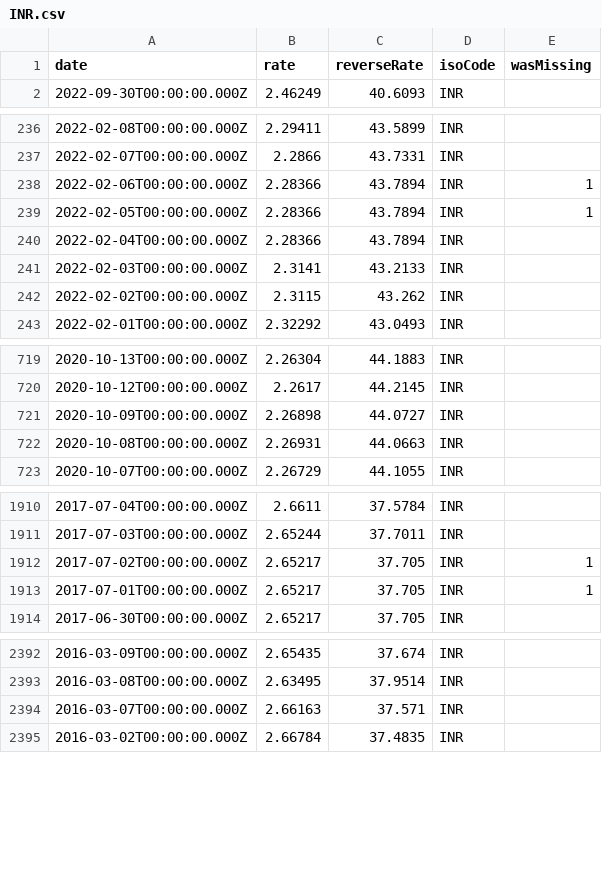
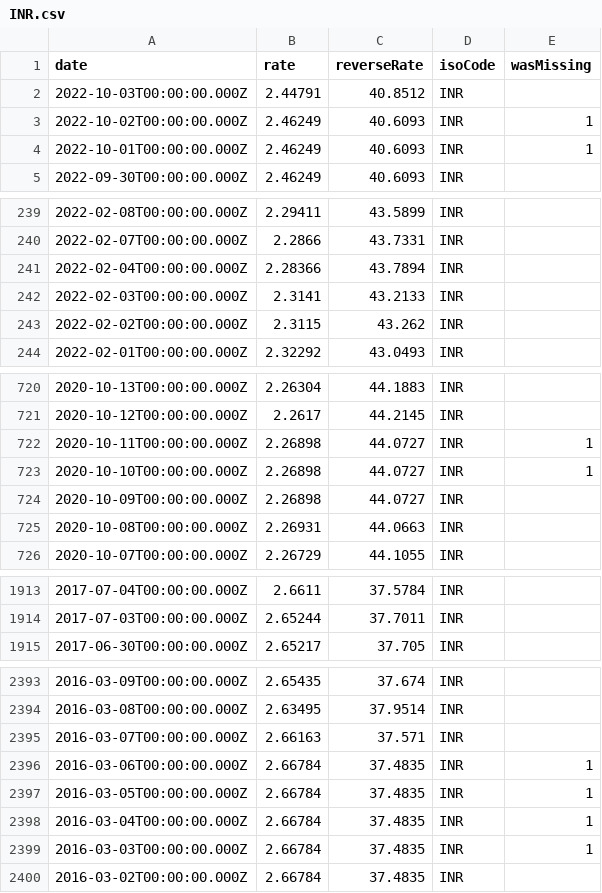
Before and after one commit to GeorgeSG/bnb-currency-exchange-rates, a CSV file: data/INR.csv, drawn as a sheet; only a part is shown, gaps mark what is left out; removed rows and columns are numbered as before the commit, all else as after; the diff covers the shown part only; the diff names each change by its address in the sheet, - before the commit and + after, or states it on an @@ line.

Commit message:
Update exchange rates

```diff
--- a/data/INR.csv
+++ b/data/INR.csv
+row 2: 2022-10-03T00:00:00.000Z | 2.44791 | 40.8512 | INR
+row 3: 2022-10-02T00:00:00.000Z | 2.46249 | 40.6093 | INR | 1
+row 4: 2022-10-01T00:00:00.000Z | 2.46249 | 40.6093 | INR | 1
-row 238: 2022-02-06T00:00:00.000Z | 2.28366 | 43.7894 | INR | 1
-row 239: 2022-02-05T00:00:00.000Z | 2.28366 | 43.7894 | INR | 1
+row 722: 2020-10-11T00:00:00.000Z | 2.26898 | 44.0727 | INR | 1
+row 723: 2020-10-10T00:00:00.000Z | 2.26898 | 44.0727 | INR | 1
-row 1912: 2017-07-02T00:00:00.000Z | 2.65217 | 37.705 | INR | 1
-row 1913: 2017-07-01T00:00:00.000Z | 2.65217 | 37.705 | INR | 1
+row 2396: 2016-03-06T00:00:00.000Z | 2.66784 | 37.4835 | INR | 1
+row 2397: 2016-03-05T00:00:00.000Z | 2.66784 | 37.4835 | INR | 1
+row 2398: 2016-03-04T00:00:00.000Z | 2.66784 | 37.4835 | INR | 1
+row 2399: 2016-03-03T00:00:00.000Z | 2.66784 | 37.4835 | INR | 1
```
Also changed, not shown: 2 added rows and 2 removed rows elsewhere in this file, data/ILS.csv, data/MXN.csv, 39 other files.
